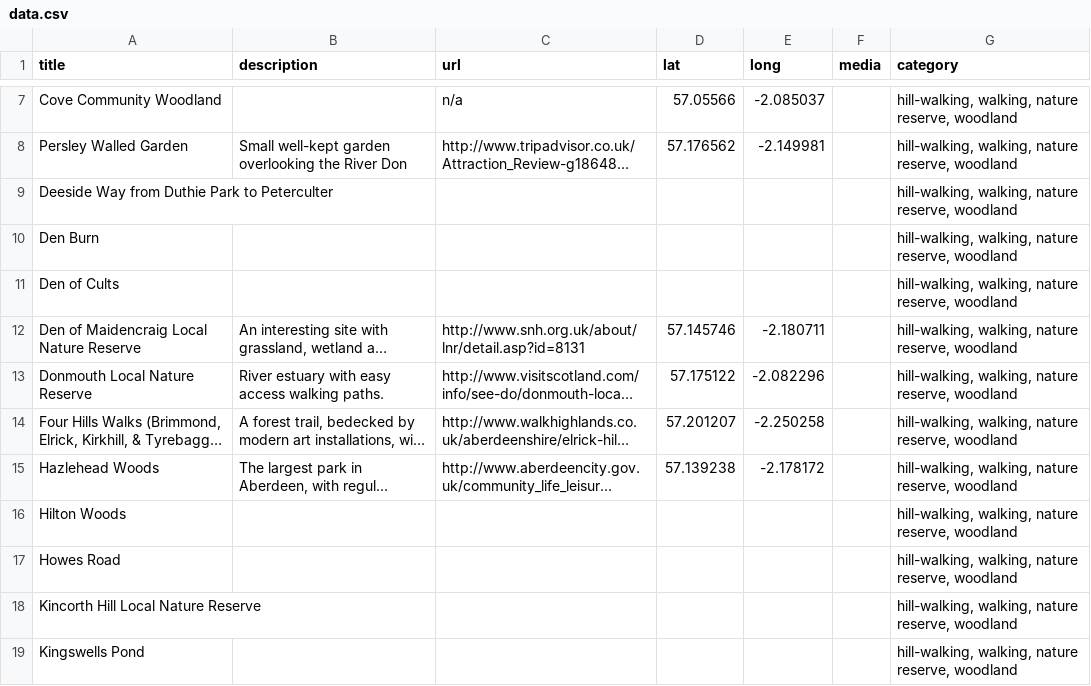
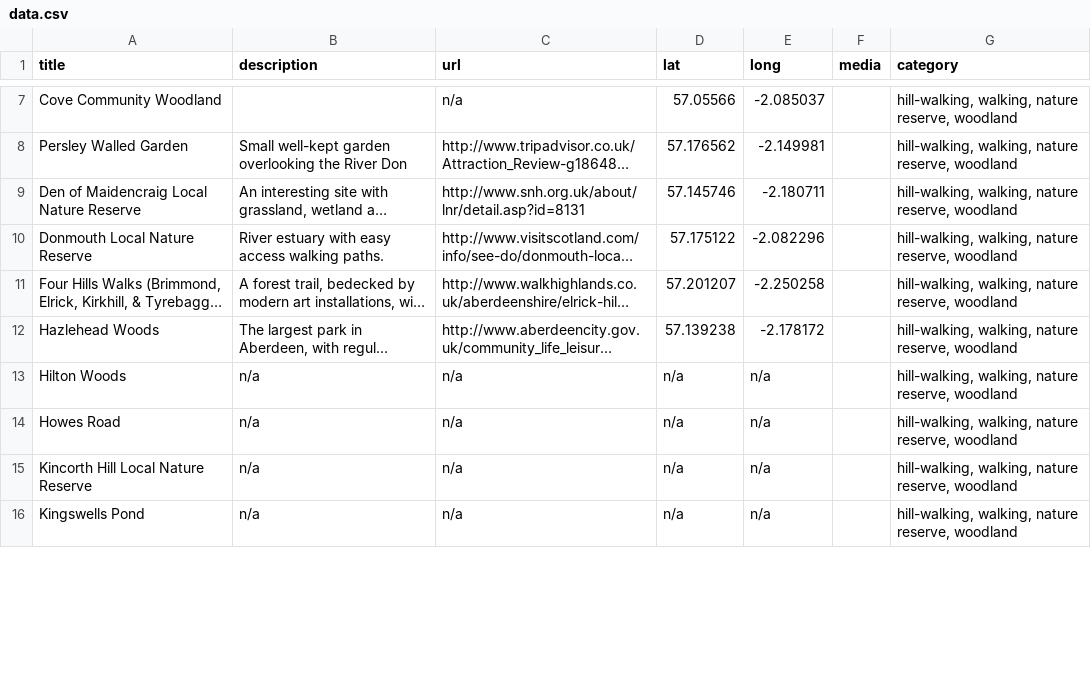
Before and after one commit to AberdeenPHP/devbar, a CSV file: data.csv, drawn as a sheet; only a part is shown, gaps mark what is left out; long unchanged cells end in …; removed rows and columns are numbered as before the commit, all else as after; the diff covers the shown part only; the diff names each change by its address in the sheet, - before the commit and + after, or states it on an @@ line.

Commit message:
Update data.csv

```diff
--- a/data.csv
+++ b/data.csv
-row 9: Deeside Way from Duthie Park to Peterculter |  |  |  |  |  | hill-walking, walking, nature reserve, woodland
-row 10: Den Burn |  |  |  |  |  | hill-walking, walking, nature reserve, woodland
-row 11: Den of Cults |  |  |  |  |  | hill-walking, walking, nature reserve, woodland
-B13:B16 (description): (empty)
+B13:B16 (description): n/a
-C13:C16 (url): (empty)
+C13:C16 (url): n/a
-D13:D16 (lat): (empty)
+D13:D16 (lat): n/a
-E13:E16 (long): (empty)
+E13:E16 (long): n/a
```
Also changed, not shown: 1 added row, 4 removed rows and 61 edited cells elsewhere in this file.
